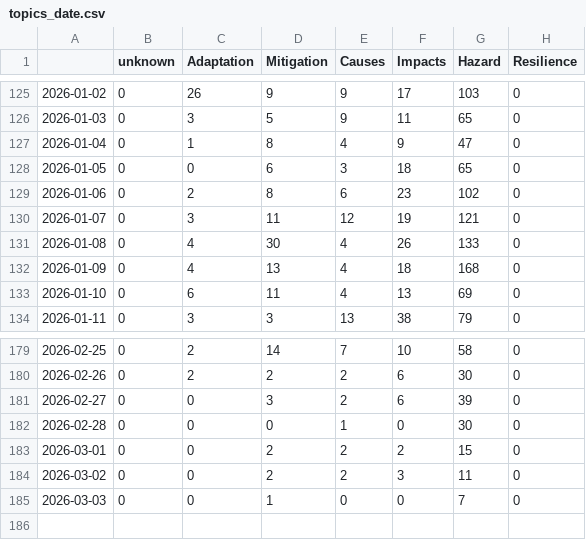
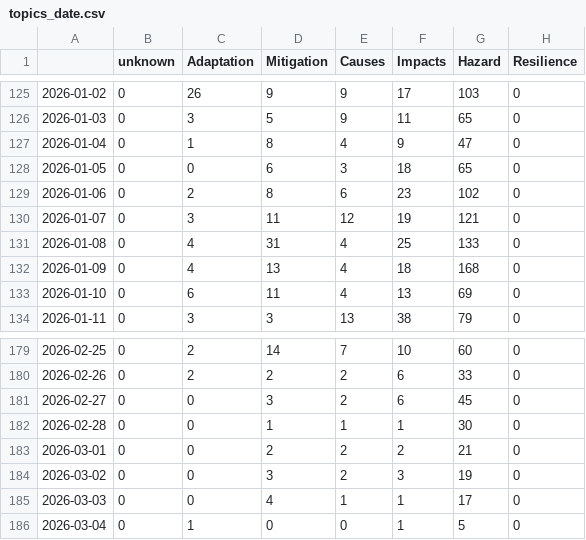
Before and after one commit to ms2329-news/collectionIsComing, a CSV file: csv/topics_date.csv, drawn as a sheet; only a part is shown, gaps mark what is left out; the diff covers the shown part only.

```diff
--- a/csv/topics_date.csv
+++ b/csv/topics_date.csv
@@ -130,3 +130,3 @@
 2026-01-07,0,3,11,12,19,121,0
-2026-01-08,0,4,30,4,26,133,0
+2026-01-08,0,4,31,4,25,133,0
 2026-01-09,0,4,13,4,18,168,0
@@ -179,7 +179,8 @@
-2026-02-25,0,2,14,7,10,58,0
-2026-02-26,0,2,2,2,6,30,0
-2026-02-27,0,0,3,2,6,39,0
-2026-02-28,0,0,0,1,0,30,0
-2026-03-01,0,0,2,2,2,15,0
-2026-03-02,0,0,2,2,3,11,0
-2026-03-03,0,0,1,0,0,7,0
+2026-02-25,0,2,14,7,10,60,0
+2026-02-26,0,2,2,2,6,33,0
+2026-02-27,0,0,3,2,6,45,0
+2026-02-28,0,0,1,1,1,30,0
+2026-03-01,0,0,2,2,2,21,0
+2026-03-02,0,0,3,2,3,19,0
+2026-03-03,0,0,4,1,1,17,0
+2026-03-04,0,1,0,0,1,5,0
```
Also changed, not shown: 32 edited cells elsewhere in this file, 5 other files.
